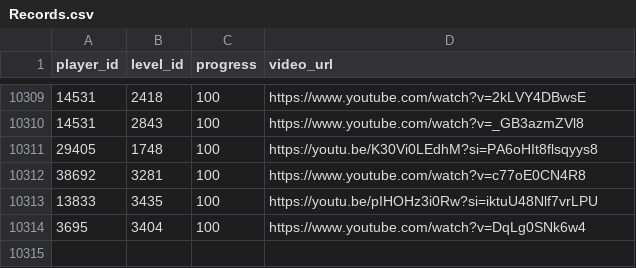
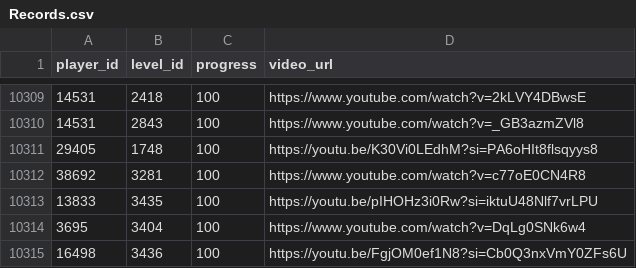
Before and after one commit to hertzzzzzz/h-cr, a CSV file: Records.csv, drawn as a sheet; only a part is shown, gaps mark what is left out.

```diff
--- a/Records.csv
+++ b/Records.csv
@@ -10314 +10314,2 @@
 3695,3404,100,https://www.youtube.com/watch?v=DqLg0SNk6w4
+16498,3436,100,https://youtu.be/FgjOM0ef1N8?si=Cb0Q3nxVmY0ZFs6U
```
Also changed, not shown: Levels.csv, Players.csv.
